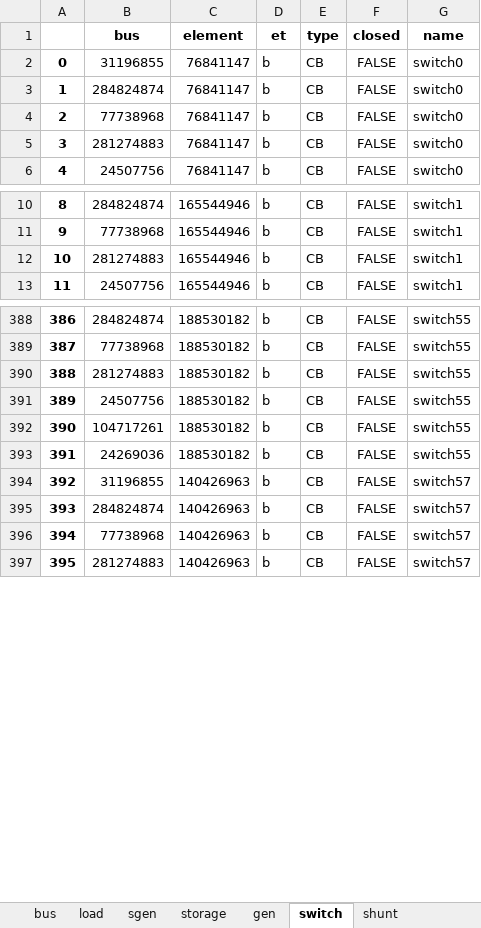
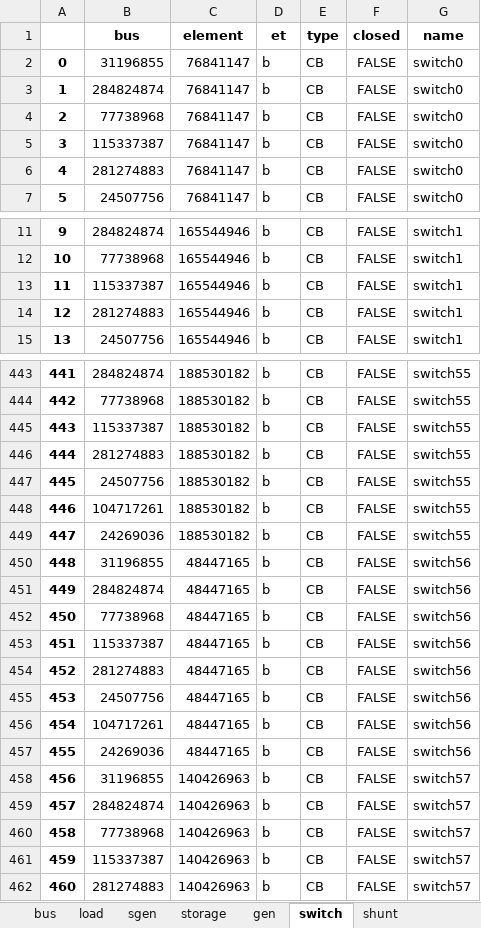
Before and after one commit to felipeaagoncalves/FlAixEnergy-Project, an Excel workbook: pandapower/Firmware/Aachen Net.xlsx, sheet switch, drawn as a sheet; only a part is shown, gaps mark what is left out; values as stored, in another font and other column widths than the file's, no borders; addresses are those after the commit; the diff covers the shown part only; the diff names each change by its address in the sheet, - before the commit and + after, or states it on an @@ line.

```diff
--- a/pandapower/Firmware/Aachen Net.xlsx (sheet switch)
+++ b/pandapower/Firmware/Aachen Net.xlsx (sheet switch)
+row 5: 3 | 115337387 | 76841147 | b | CB | FALSE | switch0
@@ column A renumbered from row 6 down @@
+row 13: 11 | 115337387 | 165544946 | b | CB | FALSE | switch1
+row 445: 443 | 115337387 | 188530182 | b | CB | FALSE | switch55
+row 450: 448 | 31196855 | 48447165 | b | CB | FALSE | switch56
+row 451: 449 | 284824874 | 48447165 | b | CB | FALSE | switch56
+row 452: 450 | 77738968 | 48447165 | b | CB | FALSE | switch56
+row 453: 451 | 115337387 | 48447165 | b | CB | FALSE | switch56
+row 454: 452 | 281274883 | 48447165 | b | CB | FALSE | switch56
+row 455: 453 | 24507756 | 48447165 | b | CB | FALSE | switch56
+row 456: 454 | 104717261 | 48447165 | b | CB | FALSE | switch56
+row 457: 455 | 24269036 | 48447165 | b | CB | FALSE | switch56
+row 461: 459 | 115337387 | 140426963 | b | CB | FALSE | switch57
```
Also changed, not shown: 126 added rows elsewhere in this sheet, sheet line, sheet gen, sheet load, sheet line_geodata, sheet bus, sheet bus_geodata, 2 more sheets, Google Maps/Generation_Geocode.xlsx, 15 other files.
